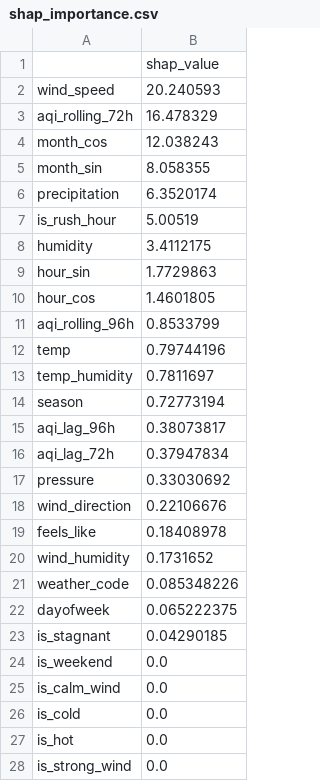
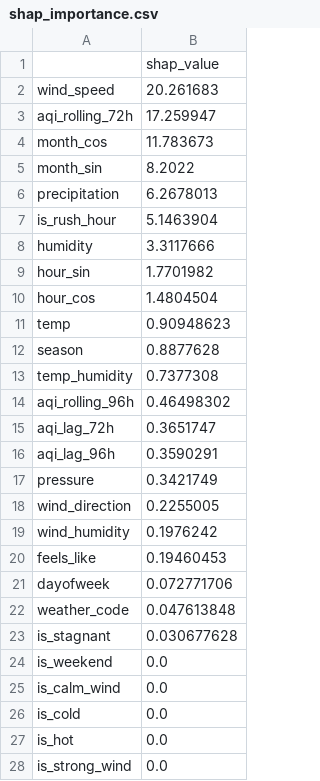
Before and after one commit to FaiqaRashid99/pearls-aqi-predictor, a CSV file: models/shap_importance.csv, drawn as a sheet.

```diff
--- a/models/shap_importance.csv
+++ b/models/shap_importance.csv
@@ -1,24 +1,24 @@
 ,shap_value
-wind_speed,20.240593
-aqi_rolling_72h,16.478329
-month_cos,12.038243
-month_sin,8.058355
-precipitation,6.3520174
-is_rush_hour,5.00519
-humidity,3.4112175
-hour_sin,1.7729863
-hour_cos,1.4601805
-aqi_rolling_96h,0.8533799
-temp,0.79744196
-temp_humidity,0.7811697
-season,0.72773194
-aqi_lag_96h,0.38073817
-aqi_lag_72h,0.37947834
-pressure,0.33030692
-wind_direction,0.22106676
-feels_like,0.18408978
-wind_humidity,0.1731652
-weather_code,0.085348226
-dayofweek,0.065222375
-is_stagnant,0.04290185
+wind_speed,20.261683
+aqi_rolling_72h,17.259947
+month_cos,11.783673
+month_sin,8.2022
+precipitation,6.2678013
+is_rush_hour,5.1463904
+humidity,3.3117666
+hour_sin,1.7701982
+hour_cos,1.4804504
+temp,0.90948623
+season,0.8877628
+temp_humidity,0.7377308
+aqi_rolling_96h,0.46498302
+aqi_lag_72h,0.3651747
+aqi_lag_96h,0.3590291
+pressure,0.3421749
+wind_direction,0.2255005
+wind_humidity,0.1976242
+feels_like,0.19460453
+dayofweek,0.072771706
+weather_code,0.047613848
+is_stagnant,0.030677628
 is_weekend,0.0
```
Also changed, not shown: 5 other files.
